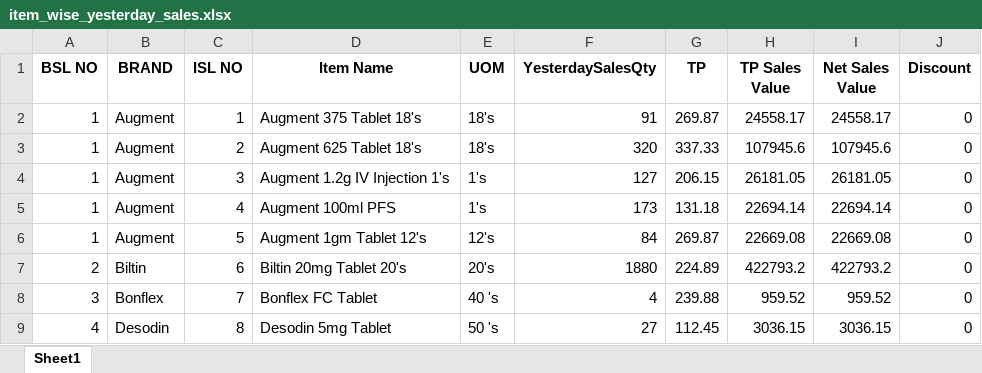
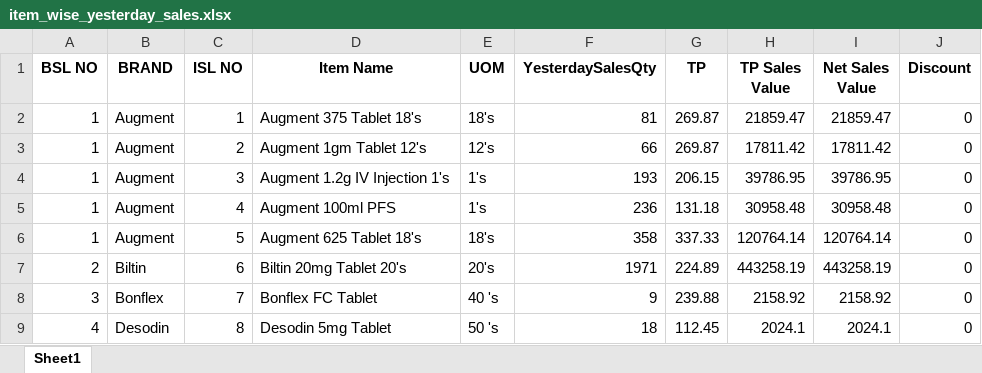
Before and after one commit to RoyelBee/GPM_new, an Excel workbook: Data/item_wise_yesterday_sales.xlsx, sheet Sheet1, drawn as a sheet; only a part is shown; values as stored, in another font and other column widths than the file's, no borders; the diff covers the shown part only; the diff names each change by its address in the sheet, - before the commit and + after, or states it on an @@ line.

```diff
--- a/Data/item_wise_yesterday_sales.xlsx (sheet Sheet1)
+++ b/Data/item_wise_yesterday_sales.xlsx (sheet Sheet1)
-F2 (YesterdaySalesQty): 91
+F2 (YesterdaySalesQty): 81
-H2 (TP Sales Value): 24558.17
+H2 (TP Sales Value): 21859.47
-I2 (Net Sales Value): 24558.17
+I2 (Net Sales Value): 21859.47
-D3 (Item Name): Augment 625 Tablet 18's
+D3 (Item Name): Augment 1gm Tablet 12's
-E3 (UOM): 18's
+E3 (UOM): 12's
-F3 (YesterdaySalesQty): 320
+F3 (YesterdaySalesQty): 66
-G3 (TP): 337.33
+G3 (TP): 269.87
-H3 (TP Sales Value): 107945.6
+H3 (TP Sales Value): 17811.42
-I3 (Net Sales Value): 107945.6
+I3 (Net Sales Value): 17811.42
-F4 (YesterdaySalesQty): 127
+F4 (YesterdaySalesQty): 193
-H4 (TP Sales Value): 26181.05
+H4 (TP Sales Value): 39786.95
-I4 (Net Sales Value): 26181.05
+I4 (Net Sales Value): 39786.95
-F5 (YesterdaySalesQty): 173
+F5 (YesterdaySalesQty): 236
-H5 (TP Sales Value): 22694.14
+H5 (TP Sales Value): 30958.48
-I5 (Net Sales Value): 22694.14
+I5 (Net Sales Value): 30958.48
-D6 (Item Name): Augment 1gm Tablet 12's
+D6 (Item Name): Augment 625 Tablet 18's
-E6 (UOM): 12's
+E6 (UOM): 18's
-F6 (YesterdaySalesQty): 84
+F6 (YesterdaySalesQty): 358
-G6 (TP): 269.87
+G6 (TP): 337.33
-H6 (TP Sales Value): 22669.08
+H6 (TP Sales Value): 120764.14
-I6 (Net Sales Value): 22669.08
+I6 (Net Sales Value): 120764.14
-F7 (YesterdaySalesQty): 1880
+F7 (YesterdaySalesQty): 1971
-H7 (TP Sales Value): 422793.2
+H7 (TP Sales Value): 443258.19
-I7 (Net Sales Value): 422793.2
+I7 (Net Sales Value): 443258.19
-F8 (YesterdaySalesQty): 4
+F8 (YesterdaySalesQty): 9
-H8 (TP Sales Value): 959.52
+H8 (TP Sales Value): 2158.92
-I8 (Net Sales Value): 959.52
+I8 (Net Sales Value): 2158.92
-F9 (YesterdaySalesQty): 27
+F9 (YesterdaySalesQty): 18
-H9 (TP Sales Value): 3036.15
+H9 (TP Sales Value): 2024.1
-I9 (Net Sales Value): 3036.15
+I9 (Net Sales Value): 2024.1
```
Also changed, not shown: 1 added row and 407 edited cells elsewhere in this sheet, Data/Sales_and_Stock.xlsx, Data/branch_wise_aging_stock.xlsx, 17 other files.
